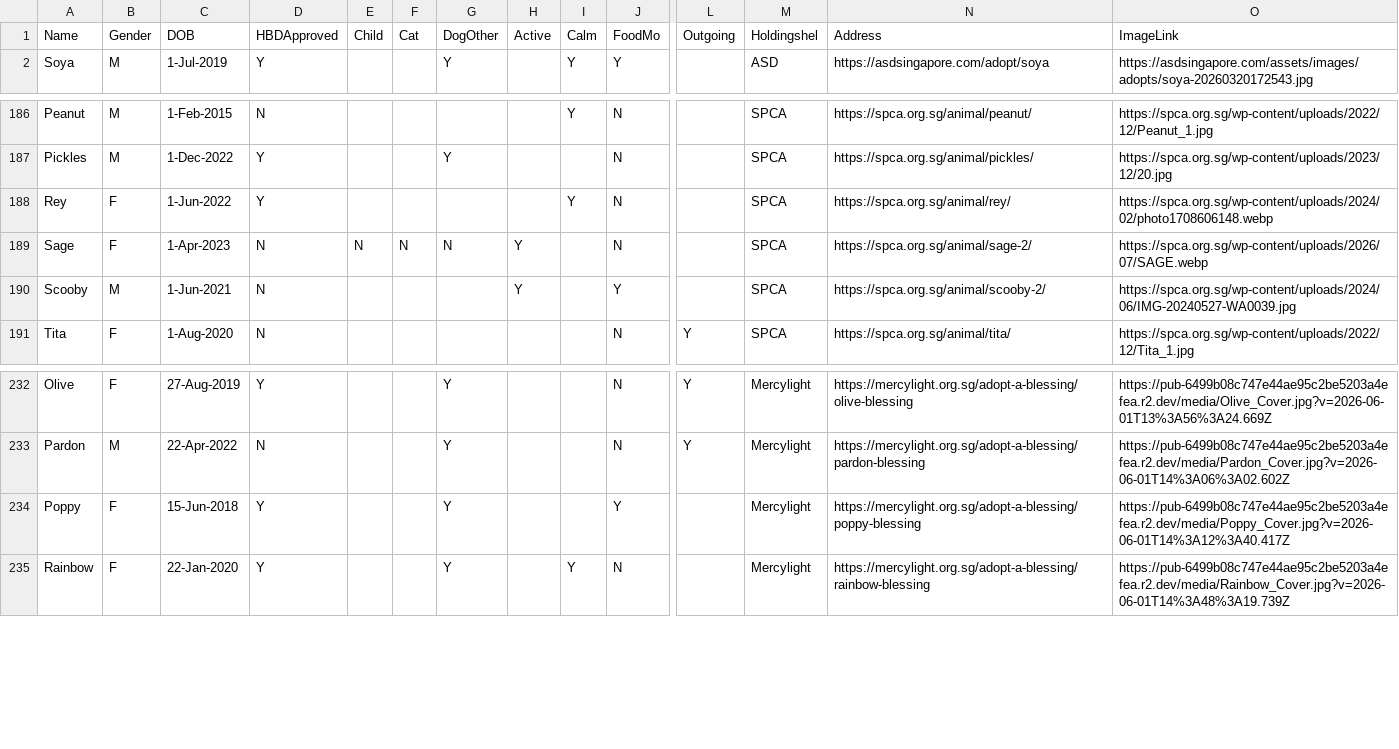
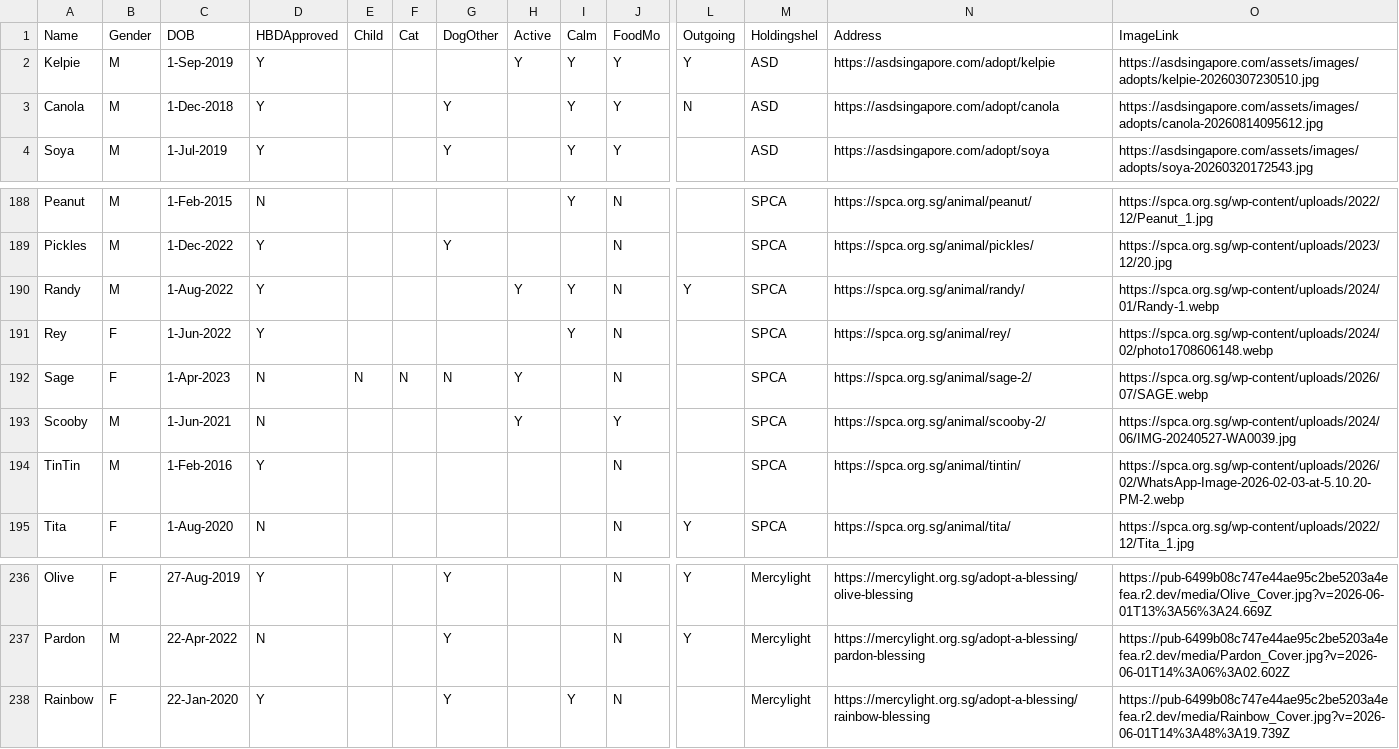
Before and after one commit to Charmainetannlb/Pawright, a CSV file: Data/Doggos17052024 - Sheet1.csv, drawn as a sheet; only a part is shown, gaps mark what is left out; removed rows and columns are numbered as before the commit, all else as after; rows hold the shown columns only; the diff names each change by its address in the sheet, - before the commit and + after, or states it on an @@ line.

Commit message:
15AugUpdate

```diff
--- a/Data/Doggos17052024 - Sheet1.csv
+++ b/Data/Doggos17052024 - Sheet1.csv
+row 2: Kelpie | M | 1-Sep-2019 | Y |  |  |  | Y | Y | Y | Y | ASD | https://asdsingapore.com/adopt/kelpie | https://asdsingapore.com/assets/images/adopts/kelpie-20260307230510.jpg
+row 3: Canola | M | 1-Dec-2018 | Y |  |  | Y |  | Y | Y | N | ASD | https://asdsingapore.com/adopt/canola | https://asdsingapore.com/assets/images/adopts/canola-20260814095612.jpg
+row 190: Randy | M | 1-Aug-2022 | Y |  |  |  | Y | Y | N | Y | SPCA | https://spca.org.sg/animal/randy/ | https://spca.org.sg/wp-content/uploads/2024/01/Randy-1.webp
+row 194: TinTin | M | 1-Feb-2016 | Y |  |  |  |  |  | N |  | SPCA | https://spca.org.sg/animal/tintin/ | https://spca.org.sg/wp-content/uploads/2026/02/WhatsApp-Image-2026-02-03-at-5.10.20-PM-2.webp
-row 234: Poppy | F | 15-Jun-2018 | Y |  |  | Y |  |  | Y |  | Mercylight | https://mercylight.org.sg/adopt-a-blessing/poppy-blessing | https://pub-6499b08c747e44ae95c2be5203a4efea.r2.dev/media/Poppy_Cover.jpg?v=2026-06-01T14%3A12%3A40.417Z
```
